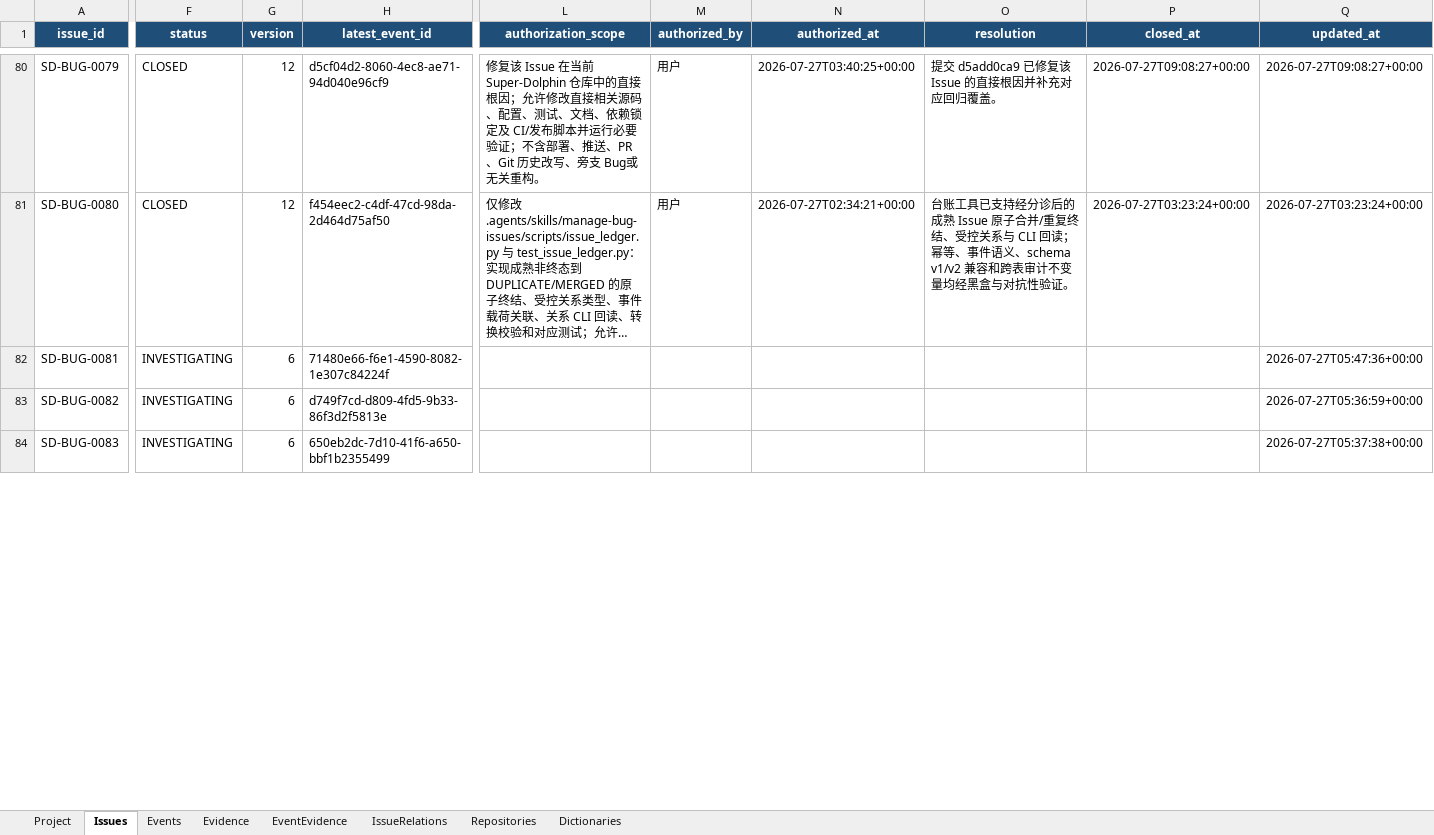
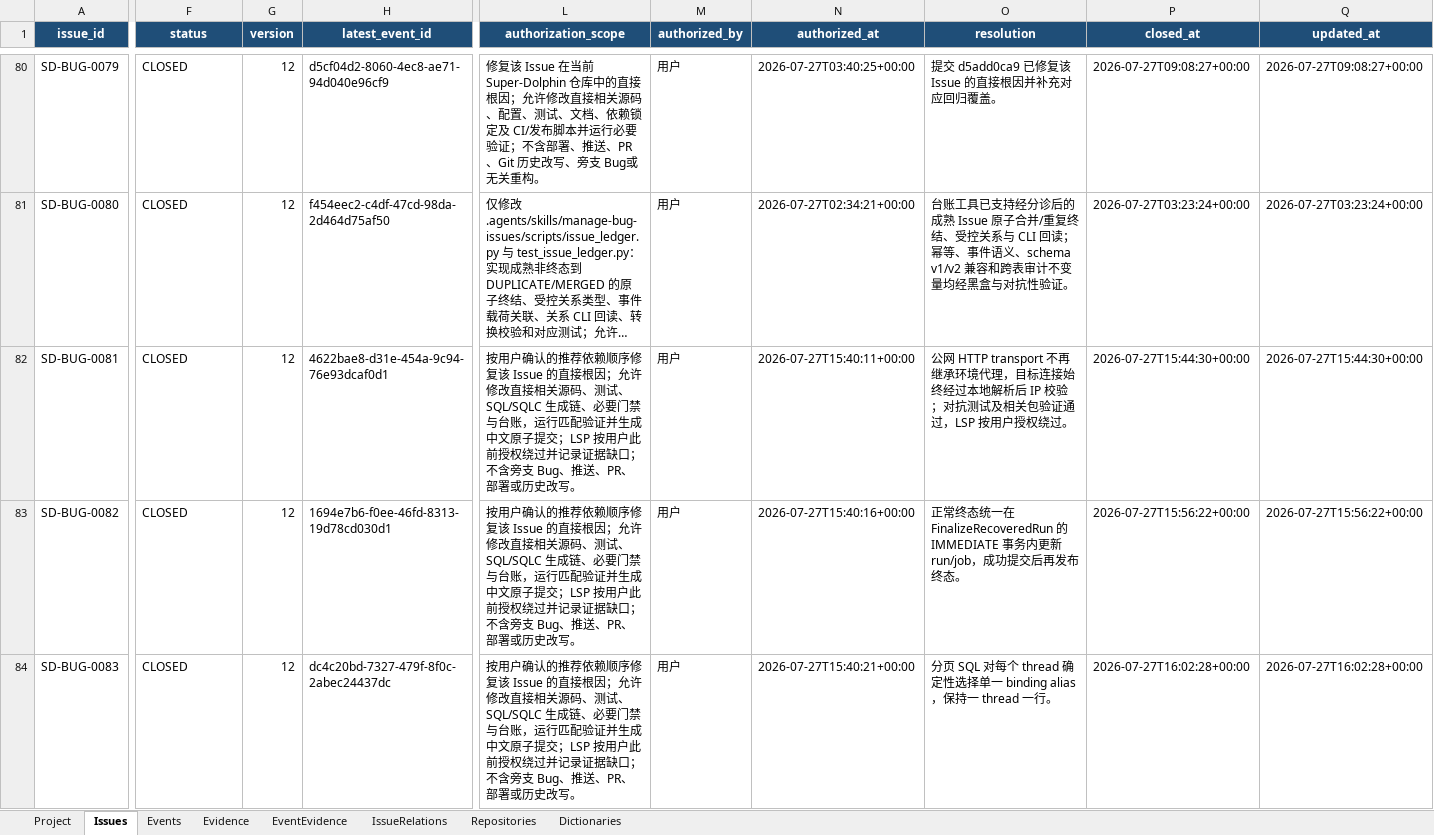
Before and after one commit to lihah111222333-cloud/Super-Dolphin-Agent-Cockpit, an Excel workbook: ISSUE.xlsx, sheet Issues, drawn as a sheet; only a part is shown, gaps mark what is left out; long unchanged cells end in …; values as stored, in another font and other column widths than the file's, no borders; table styles not drawn; the diff covers the shown part only; the diff names each change by its address in the sheet, - before the commit and + after, or states it on an @@ line.

```diff
--- a/ISSUE.xlsx (sheet Issues)
+++ b/ISSUE.xlsx (sheet Issues)
-F82:F84 (status): INVESTIGATING
+F82:F84 (status): CLOSED
-G82:G84 (version): 6
+G82:G84 (version): 12
-H82 (latest_event_id): 71480e66-f6e1-4590-8082-1e307c84224f
+H82 (latest_event_id): 4622bae8-d31e-454a-9c94-76e93dcaf0d1
-L82:L84 (authorization_scope): (empty)
+L82:L84 (authorization_scope): 按用户确认的推荐依赖顺序修复该 Issue 的直接根因；允许修改直接相关源码、测试、SQL/SQLC 生成链、必要门禁与台账，运行匹配验证并生成中文原子提交；LSP 按用户此前授权绕过并记录证据缺口；不含旁支 Bug、推送、PR、部署或历史改写。
-M82:M84 (authorized_by): (empty)
+M82:M84 (authorized_by): 用户
-N82 (authorized_at): (empty)
+N82 (authorized_at): 2026-07-27T15:40:11+00:00
-O82 (resolution): (empty)
+O82 (resolution): 公网 HTTP transport 不再继承环境代理，目标连接始终经过本地解析后 IP 校验；对抗测试及相关包验证通过，LSP 按用户授权绕过。
-P82 (closed_at): (empty)
+P82 (closed_at): 2026-07-27T15:44:30+00:00
-Q82 (updated_at): 2026-07-27T05:47:36+00:00
+Q82 (updated_at): 2026-07-27T15:44:30+00:00
-H83 (latest_event_id): d749f7cd-d809-4fd5-9b33-86f3d2f5813e
+H83 (latest_event_id): 1694e7b6-f0ee-46fd-8313-19d78cd030d1
-N83 (authorized_at): (empty)
+N83 (authorized_at): 2026-07-27T15:40:16+00:00
-O83 (resolution): (empty)
+O83 (resolution): 正常终态统一在 FinalizeRecoveredRun 的 IMMEDIATE 事务内更新 run/job，成功提交后再发布终态。
-P83 (closed_at): (empty)
+P83 (closed_at): 2026-07-27T15:56:22+00:00
-Q83 (updated_at): 2026-07-27T05:36:59+00:00
+Q83 (updated_at): 2026-07-27T15:56:22+00:00
-H84 (latest_event_id): 650eb2dc-7d10-41f6-a650-bbf1b2355499
+H84 (latest_event_id): dc4c20bd-7327-479f-8f0c-2abec24437dc
-N84 (authorized_at): (empty)
+N84 (authorized_at): 2026-07-27T15:40:21+00:00
-O84 (resolution): (empty)
+O84 (resolution): 分页 SQL 对每个 thread 确定性选择单一 binding alias，保持一 thread 一行。
-P84 (closed_at): (empty)
+P84 (closed_at): 2026-07-27T16:02:28+00:00
-Q84 (updated_at): 2026-07-27T05:37:38+00:00
+Q84 (updated_at): 2026-07-27T16:02:28+00:00
```
Also changed, not shown: 45 edited cells elsewhere in this sheet, sheet Events, sheet Evidence, sheet EventEvidence.
